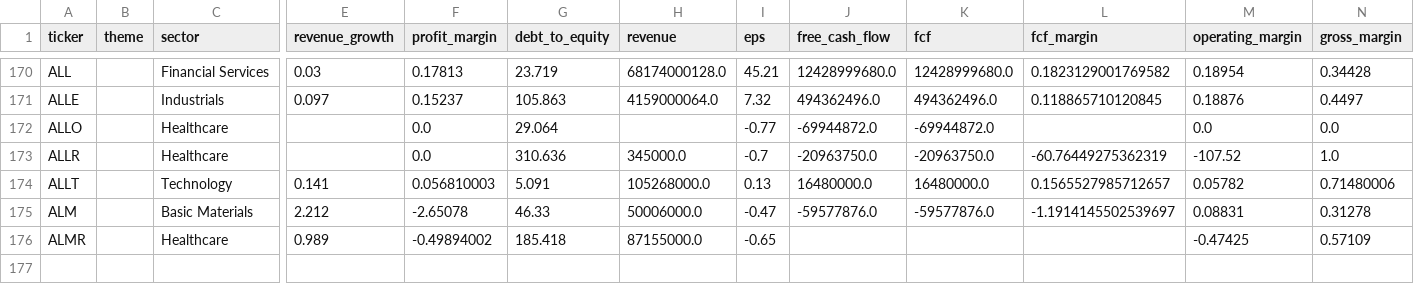
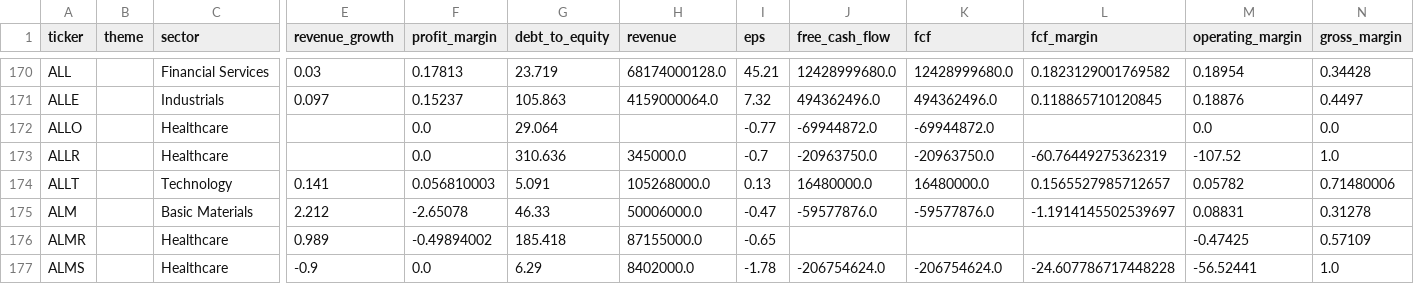
Before and after one commit to YuzeJ21/Stock-Analysis, a CSV file: data/fundamentals.csv, drawn as a sheet; only a part is shown, gaps mark what is left out; rows hold the shown columns only; the diff names each change by its address in the sheet, - before the commit and + after, or states it on an @@ line.

```diff
--- a/data/fundamentals.csv
+++ b/data/fundamentals.csv
+row 177: ALMS |  | Healthcare | -0.9 | 0.0 | 6.29 | 8402000.0 | -1.78 | -206754624.0 | -206754624.0 | -24.607786717448228 | -56.52441 | 1.0
```
Also changed, not shown: data/reviewed_batch_proofs.csv.
